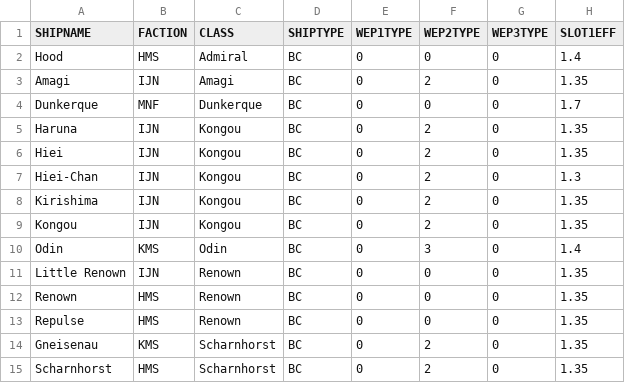
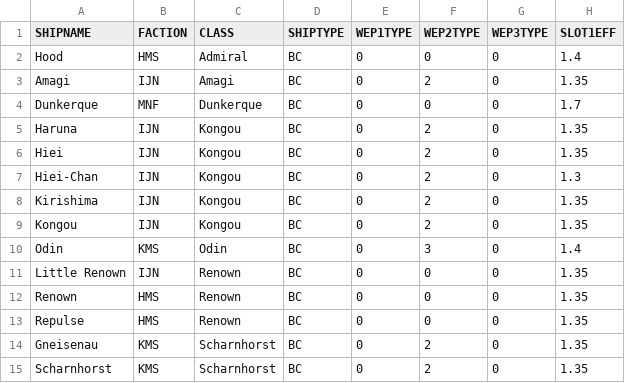
Before and after one commit to Ekizochikku/Cleaner-AZFDC, a TSV file: Ship Files/Battlecruisers.tsv, drawn as a sheet; only a part is shown; the diff names each change by its address in the sheet, - before the commit and + after, or states it on an @@ line.

```diff
--- a/Ship Files/Battlecruisers.tsv
+++ b/Ship Files/Battlecruisers.tsv
-B15 (FACTION): HMS
+B15 (FACTION): KMS
```
Also changed, not shown: 1 other file.
